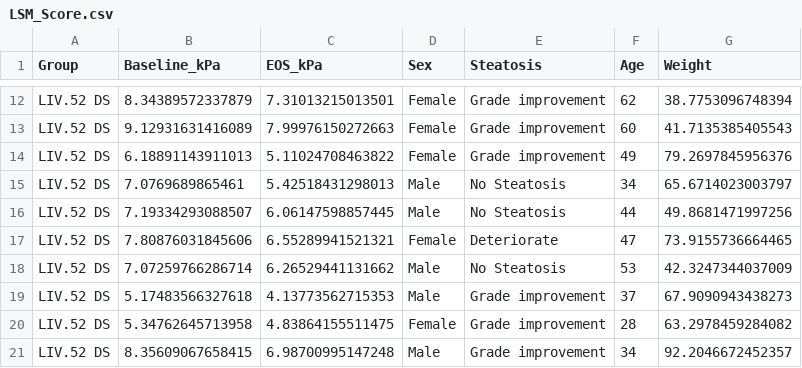
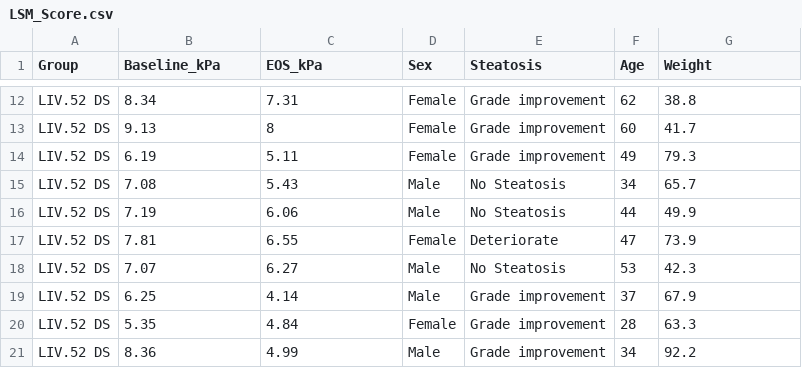
Before and after one commit to VIS-SIG/Wonderful-Wednesdays, a CSV file: data/2025/2025-08-13/LSM_Score.csv, drawn as a sheet; only a part is shown, gaps mark what is left out; the diff covers the shown part only.

```diff
--- a/data/2025/2025-08-13/LSM_Score.csv
+++ b/data/2025/2025-08-13/LSM_Score.csv
@@ -12,10 +12,10 @@
-"LIV.52 DS",8.34389572337879,7.31013215013501,"Female","Grade improvement",62,38.7753096748394
-"LIV.52 DS",9.12931631416089,7.99976150272663,"Female","Grade improvement",60,41.7135385405543
-"LIV.52 DS",6.18891143911013,5.11024708463822,"Female","Grade improvement",49,79.2697845956376
-"LIV.52 DS",7.0769689865461,5.42518431298013,"Male","No Steatosis",34,65.6714023003797
-"LIV.52 DS",7.19334293088507,6.06147598857445,"Male","No Steatosis",44,49.8681471997256
-"LIV.52 DS",7.80876031845606,6.55289941521321,"Female","Deteriorate",47,73.9155736664465
-"LIV.52 DS",7.07259766286714,6.26529441131662,"Male","No Steatosis",53,42.3247344037009
-"LIV.52 DS",5.17483566327618,4.13773562715353,"Male","Grade improvement",37,67.9090943438273
-"LIV.52 DS",5.34762645713958,4.83864155511475,"Female","Grade improvement",28,63.2978459284082
-"LIV.52 DS",8.35609067658415,6.98700995147248,"Male","Grade improvement",34,92.2046672452357
+"LIV.52 DS",8.34,7.31,"Female","Grade improvement",62,38.8
+"LIV.52 DS",9.13,8,"Female","Grade improvement",60,41.7
+"LIV.52 DS",6.19,5.11,"Female","Grade improvement",49,79.3
+"LIV.52 DS",7.08,5.43,"Male","No Steatosis",34,65.7
+"LIV.52 DS",7.19,6.06,"Male","No Steatosis",44,49.9
+"LIV.52 DS",7.81,6.55,"Female","Deteriorate",47,73.9
+"LIV.52 DS",7.07,6.27,"Male","No Steatosis",53,42.3
+"LIV.52 DS",6.25,4.14,"Male","Grade improvement",37,67.9
+"LIV.52 DS",5.35,4.84,"Female","Grade improvement",28,63.3
+"LIV.52 DS",8.36,4.99,"Male","Grade improvement",34,92.2
```
Also changed, not shown: 111 edited cells elsewhere in this file.
